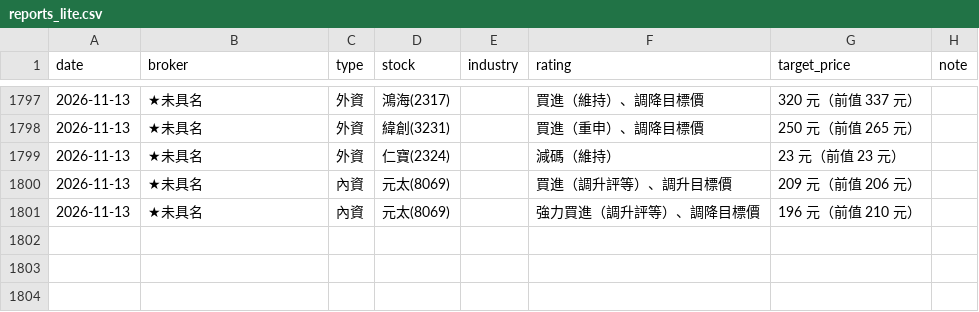
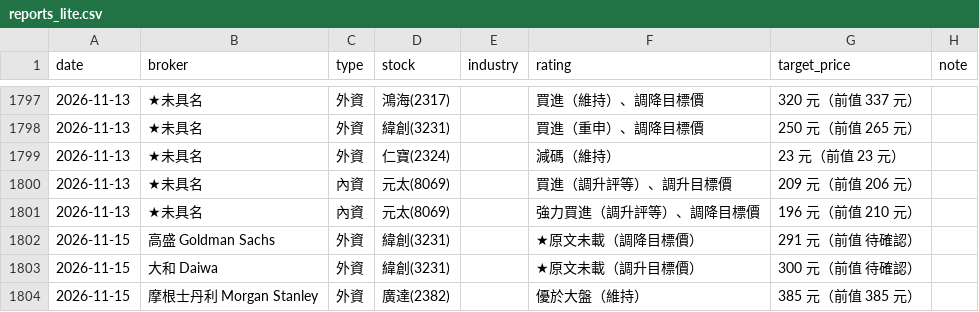
Before and after one commit to wowwow3100-ctrl/daily-report, a CSV file: reports_lite.csv, drawn as a sheet; only a part is shown, gaps mark what is left out.

```diff
--- a/reports_lite.csv
+++ b/reports_lite.csv
@@ -1801 +1801,4 @@ date,broker,type,stock,industry,rating,target_price,note
 2026-11-13,★未具名,內資,元太(8069),,強力買進（調升評等）、調降目標價,196 元（前值 210 元）,
+2026-11-15,高盛 Goldman Sachs,外資,緯創(3231),,★原文未載（調降目標價）,291 元（前值 待確認）,
+2026-11-15,大和 Daiwa,外資,緯創(3231),,★原文未載（調升目標價）,300 元（前值 待確認）,
+2026-11-15,摩根士丹利 Morgan Stanley,外資,廣達(2382),,優於大盤（維持）,385 元（前值 385 元）,
```
Also changed, not shown: 14 other files.
